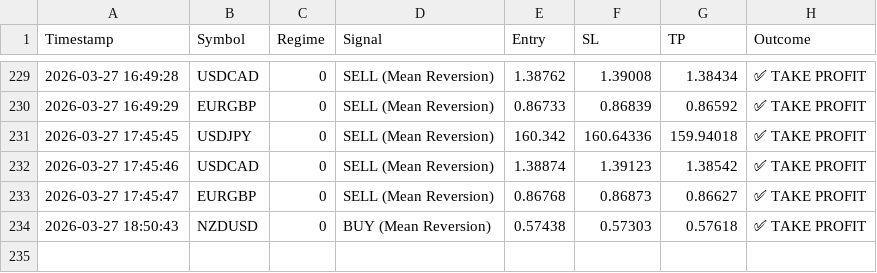
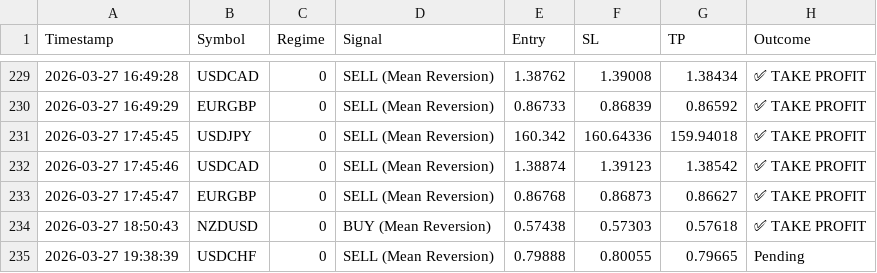
Before and after one commit to ykclassic/Delphi-Oracle, a CSV file: logs/trade_log.csv, drawn as a sheet; only a part is shown, gaps mark what is left out.

Commit message:
📊 Update: Performance Logs [skip ci]

```diff
--- a/logs/trade_log.csv
+++ b/logs/trade_log.csv
@@ -234 +234,2 @@ Timestamp,Symbol,Regime,Signal,Entry,SL,TP,Outcome
 2026-03-27 18:50:43,NZDUSD,0,BUY (Mean Reversion),0.57438,0.57303,0.57618,✅ TAKE PROFIT
+2026-03-27 19:38:39,USDCHF,0,SELL (Mean Reversion),0.79888,0.80055,0.79665,Pending
```
